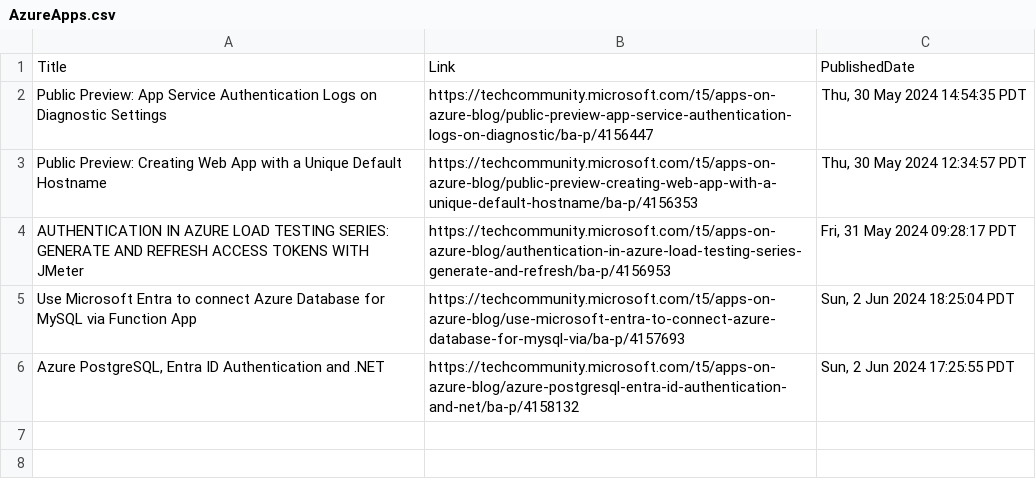
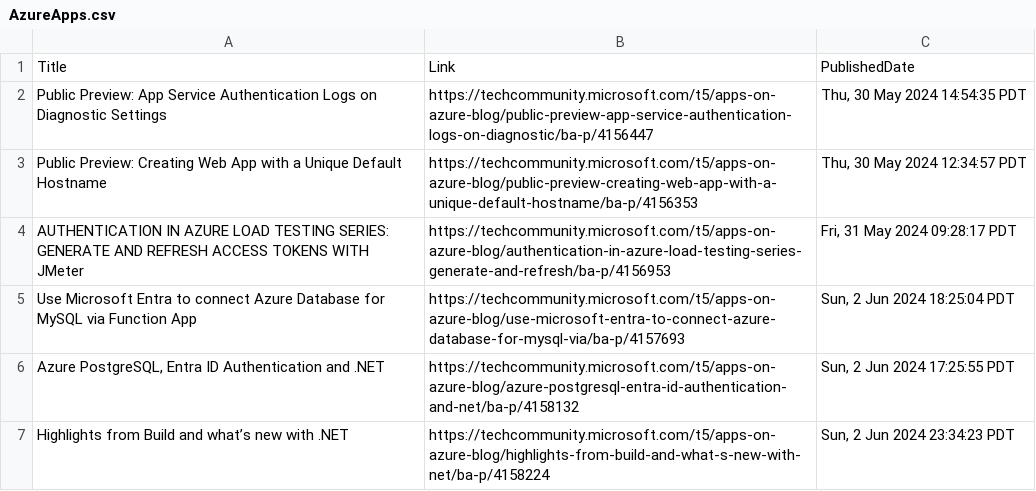
Before and after one commit to wilfriedwoivre/feedly, a CSV file: items/AzureApps.csv, drawn as a sheet; the diff names each change by its address in the sheet, - before the commit and + after, or states it on an @@ line.

Commit message:
Read RSS items

```diff
--- a/items/AzureApps.csv
+++ b/items/AzureApps.csv
+row 7: Highlights from Build and what’s new with .NET | https://techcommunity.microsoft.com/t5/apps-on-azure-blog/highlights-from-build-and-what-s-new-with-net/ba-p/4158224 | Sun, 2 Jun 2024 23:34:23 PDT
```
